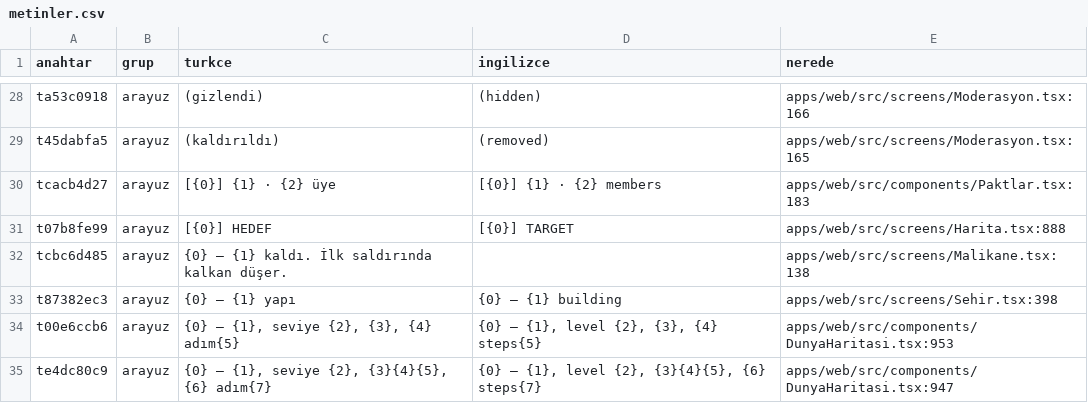
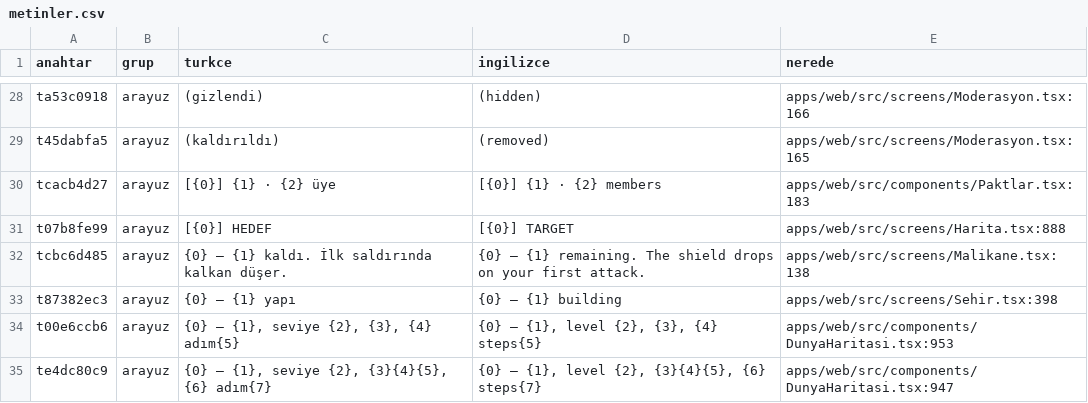
Before and after one commit to impasky/Testlord, a CSV file: ceviri/metinler.csv, drawn as a sheet; only a part is shown, gaps mark what is left out; the diff covers the shown part only.

```diff
--- a/ceviri/metinler.csv
+++ b/ceviri/metinler.csv
@@ -31,3 +31,3 @@ tcacb4d27,arayuz,"[{0}] {1} · {2} üye","[{0}] {1} · {2} members","apps/web/sr
 t07b8fe99,arayuz,"[{0}] HEDEF","[{0}] TARGET","apps/web/src/screens/Harita.tsx:888"
-tcbc6d485,arayuz,"{0} — {1} kaldı. İlk saldırında kalkan düşer.","","apps/web/src/screens/Malikane.tsx:138"
+tcbc6d485,arayuz,"{0} — {1} kaldı. İlk saldırında kalkan düşer.","{0} — {1} remaining. The shield drops on your first attack.","apps/web/src/screens/Malikane.tsx:138"
 t87382ec3,arayuz,"{0} — {1} yapı","{0} — {1} building","apps/web/src/screens/Sehir.tsx:398"
```
Also changed, not shown: 6 added rows and 29 edited cells elsewhere in this file, 8 other files.
